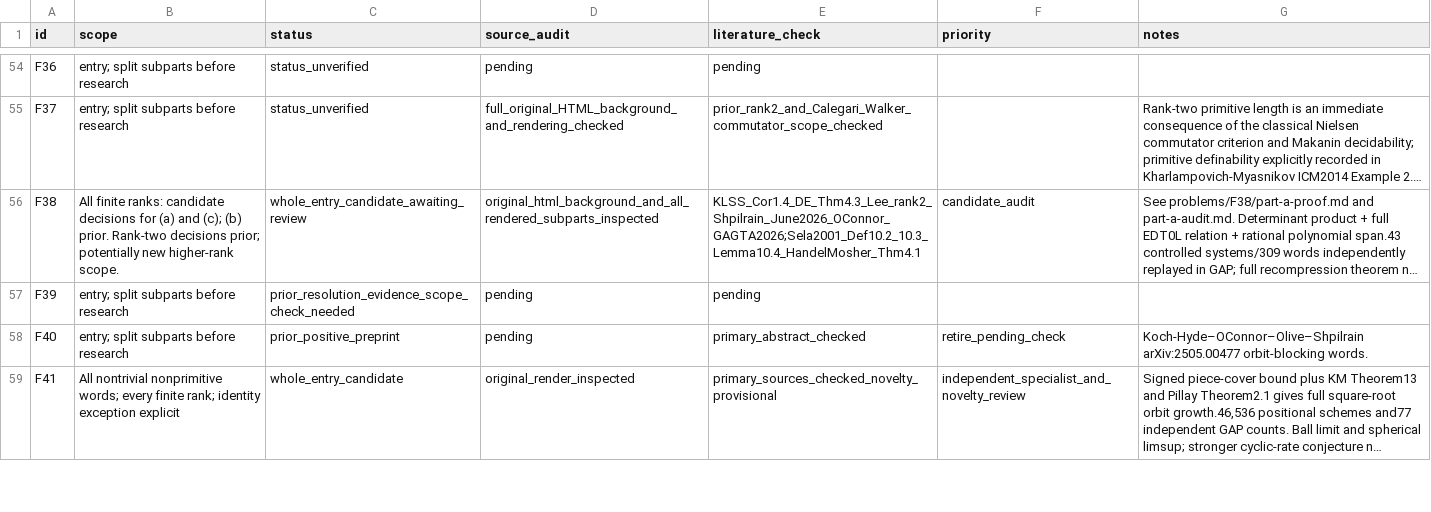
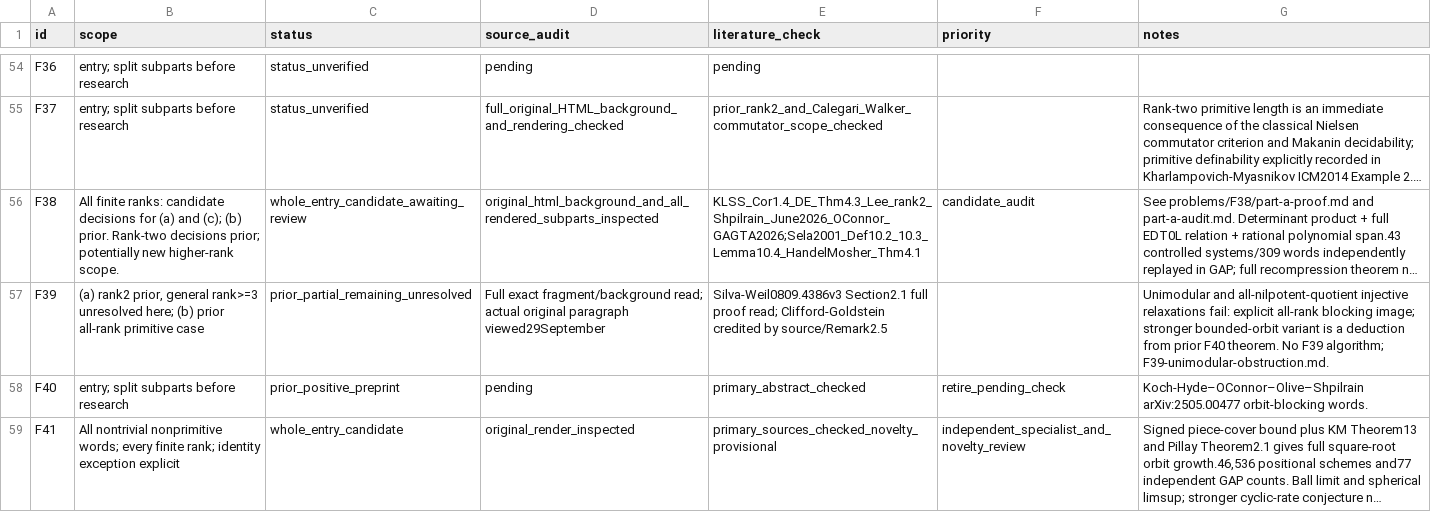
Before and after one commit to JUrban/gworld1, a CSV file: research/triage.csv, drawn as a sheet; only a part is shown, gaps mark what is left out; long unchanged cells end in …; the diff names each change by its address in the sheet, - before the commit and + after, or states it on an @@ line.

Commit message:
Rule out unimodular and nilpotent-quotient shortcuts for F39

```diff
--- a/research/triage.csv
+++ b/research/triage.csv
-B57 (scope): entry; split subparts before research
+B57 (scope): (a) rank2 prior, general rank>=3 unresolved here; (b) prior all-rank primitive case
-C57 (status): prior_resolution_evidence_scope_check_needed
+C57 (status): prior_partial_remaining_unresolved
-D57 (source_audit): pending
+D57 (source_audit): Full exact fragment/background read; actual original paragraph viewed29September
-E57 (literature_check): pending
+E57 (literature_check): Silva-Weil0809.4386v3 Section2.1 full proof read; Clifford-Goldstein credited by source/Remark2.5
-G57 (notes): (empty)
+G57 (notes): Unimodular and all-nilpotent-quotient injective relaxations fail: explicit all-rank blocking image; stronger bounded-orbit variant is a deduction from prior F40 theorem. No F39 algorithm; F39-unimodular-obstruction.md.
```
Also changed, not shown: 31 other files.
